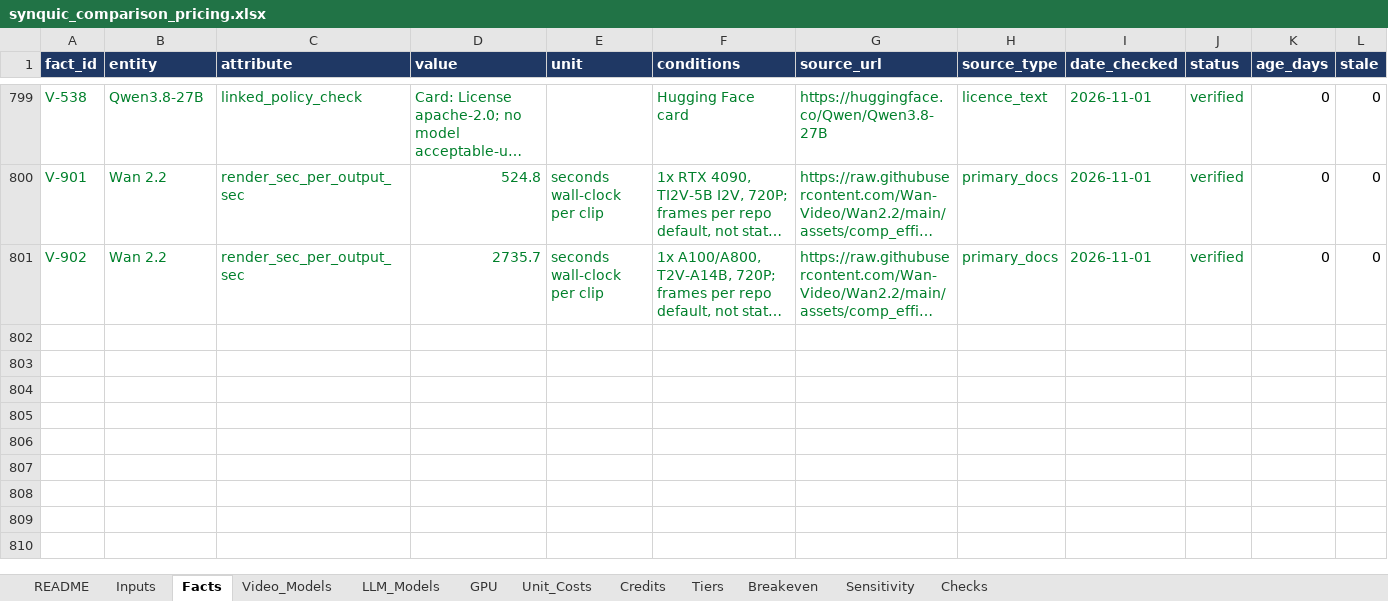
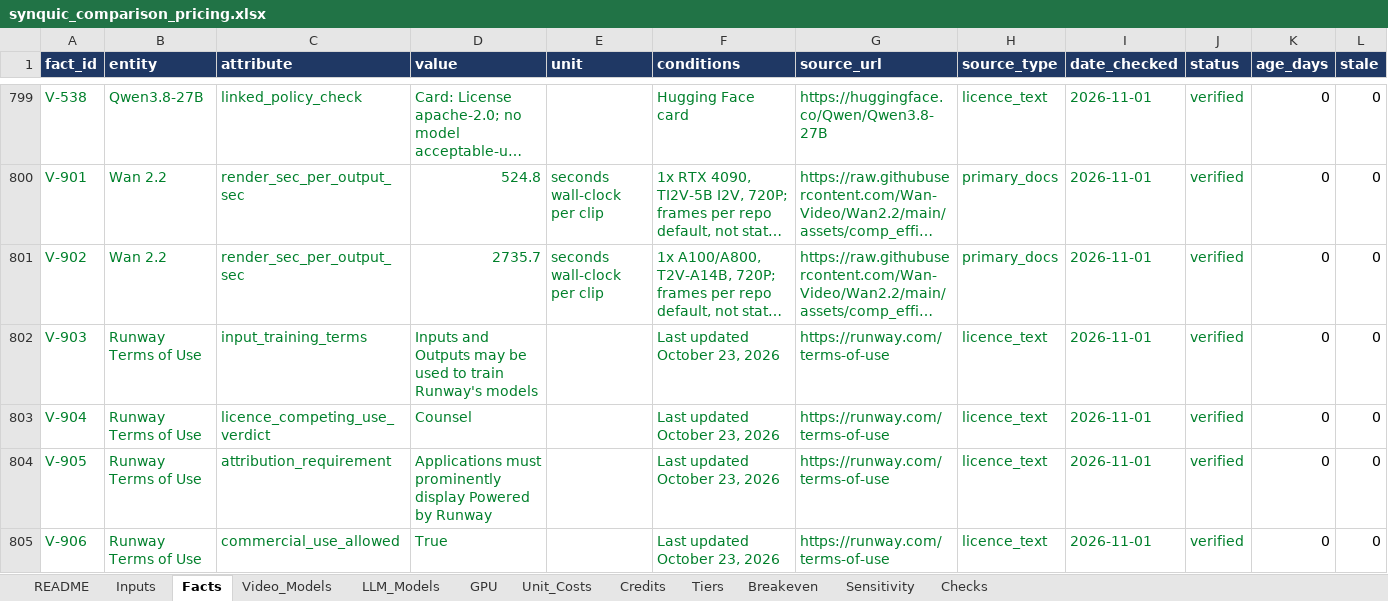
Before and after one commit to jainnishant779/synquic_project1, an Excel workbook: workbook/synquic_comparison_pricing.xlsx, sheet Facts, drawn as a sheet; only a part is shown, gaps mark what is left out; long unchanged cells end in …; values as stored, in another font and other column widths than the file's, no borders; the diff names each change by its address in the sheet, - before the commit and + after, or states it on an @@ line.

Commit message:
Apply red team findings: isolation fixes, all-API cost baseline, corrected docs
Fix version traversal and tenant id reuse, add eligibility tagging, make Counsel routes opt-in, add labour and RAG costs, read Runway terms, strengthen tests and the claims check. Findings and outcomes are in docs/09-claims-register.md.

```diff
--- a/workbook/synquic_comparison_pricing.xlsx (sheet Facts)
+++ b/workbook/synquic_comparison_pricing.xlsx (sheet Facts)
+row 802: V-903 | Runway Terms of Use | input_training_terms | Inputs and Outputs may be used to train Runway's models |  | Last updated October 23, 2026 | https://runway.com/terms-of-use | licence_text | 2026-11-01 | verified | 0 | 0
+row 803: V-904 | Runway Terms of Use | licence_competing_use_verdict | Counsel |  | Last updated October 23, 2026 | https://runway.com/terms-of-use | licence_text | 2026-11-01 | verified | 0 | 0
+row 804: V-905 | Runway Terms of Use | attribution_requirement | Applications must prominently display Powered by Runway |  | Last updated October 23, 2026 | https://runway.com/terms-of-use | licence_text | 2026-11-01 | verified | 0 | 0
+row 805: V-906 | Runway Terms of Use | commercial_use_allowed | True |  | Last updated October 23, 2026 | https://runway.com/terms-of-use | licence_text | 2026-11-01 | verified | 0 | 0
```
Also changed, not shown: sheet Unit_Costs, sheet Inputs, sheet Tiers, sheet Credits, sheet Sensitivity, sheet Video_Models, 1 more sheet, formulas that keep their value, 37 other files.
